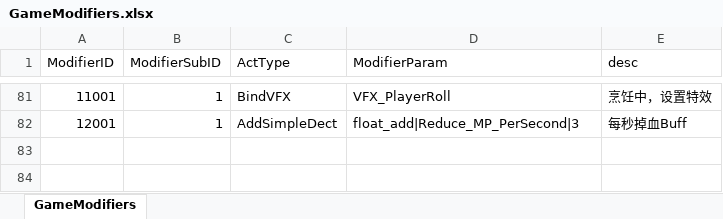
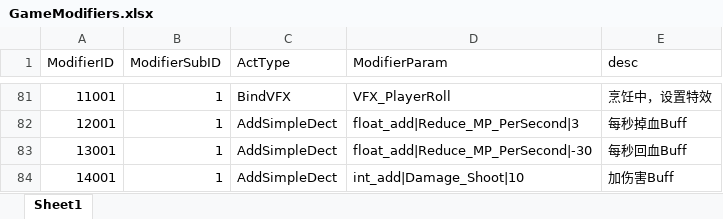
Before and after one commit to WXC-HUB/Project3D, an Excel workbook: Assets/Configs/GameModifiers.xlsx, sheet Sheet1, drawn as a sheet; only a part is shown, gaps mark what is left out; values as stored, in another font and other column widths than the file's, no borders; the diff names each change by its address in the sheet, - before the commit and + after, or states it on an @@ line.

```diff
--- a/Assets/Configs/GameModifiers.xlsx (sheet Sheet1)
+++ b/Assets/Configs/GameModifiers.xlsx (sheet Sheet1)
-sheet tab: GameModifiers
+sheet tab: Sheet1
+row 83: 13001 | 1 | AddSimpleDect | float_add|Reduce_MP_PerSecond|-30 | 每秒回血Buff
+row 84: 14001 | 1 | AddSimpleDect | int_add|Damage_Shoot|10 | 加伤害Buff
```
Also changed, not shown: Assets/Configs/Dishs.xlsx, 21 other files.
